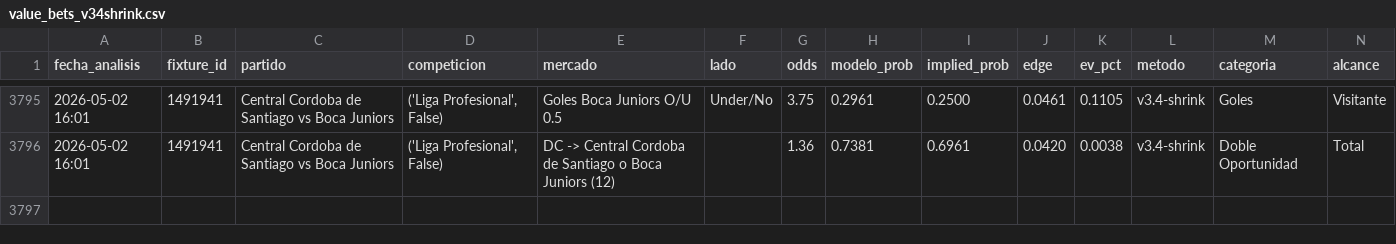
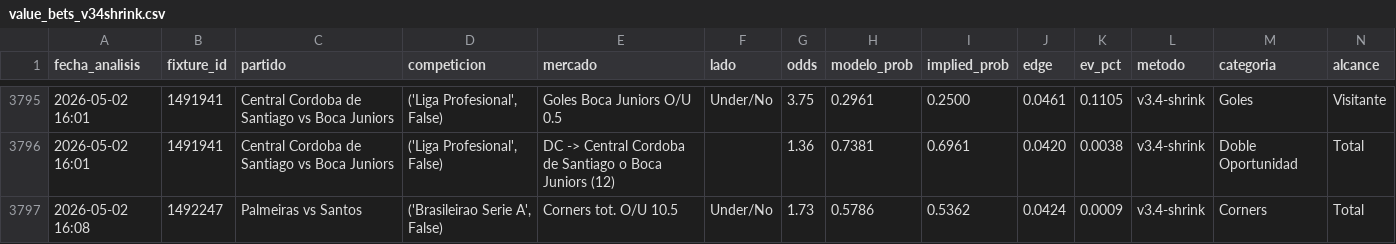
Before and after one commit to MatiasDas223/ApuestasDepo, a CSV file: data/apuestas/value_bets_v34shrink.csv, drawn as a sheet; only a part is shown, gaps mark what is left out; rows hold the shown columns only; the diff names each change by its address in the sheet, - before the commit and + after, or states it on an @@ line.

Commit message:
auto: snapshot cierre [sáb 02/05/2026 16:10:02,73]

```diff
--- a/data/apuestas/value_bets_v34shrink.csv
+++ b/data/apuestas/value_bets_v34shrink.csv
+row 3797: 2026-05-02 16:08 | 1492247 | Palmeiras vs Santos | ('Brasileirao Serie A', False) | Corners tot. O/U 10.5 | Under/No | 1.73 | 0.5786 | 0.5362 | 0.0424 | 0.0009 | v3.4-shrink | Corners | Total
```
Also changed, not shown: 21 other files.
